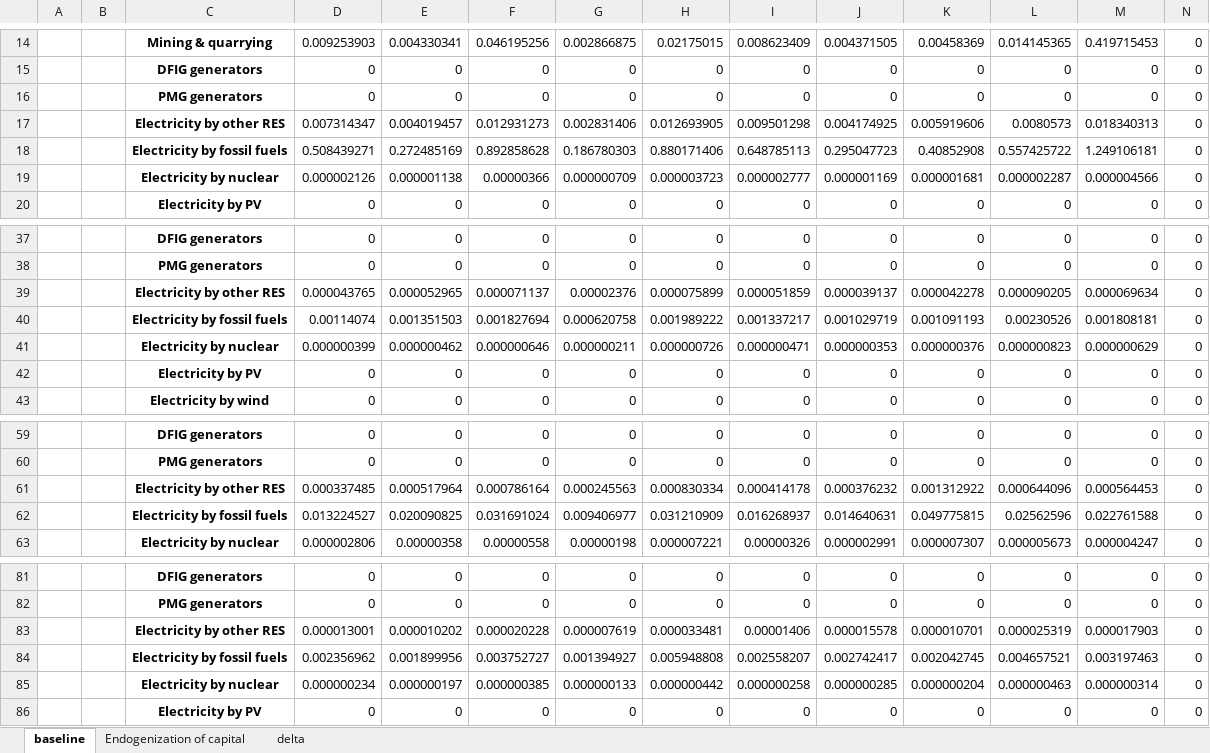
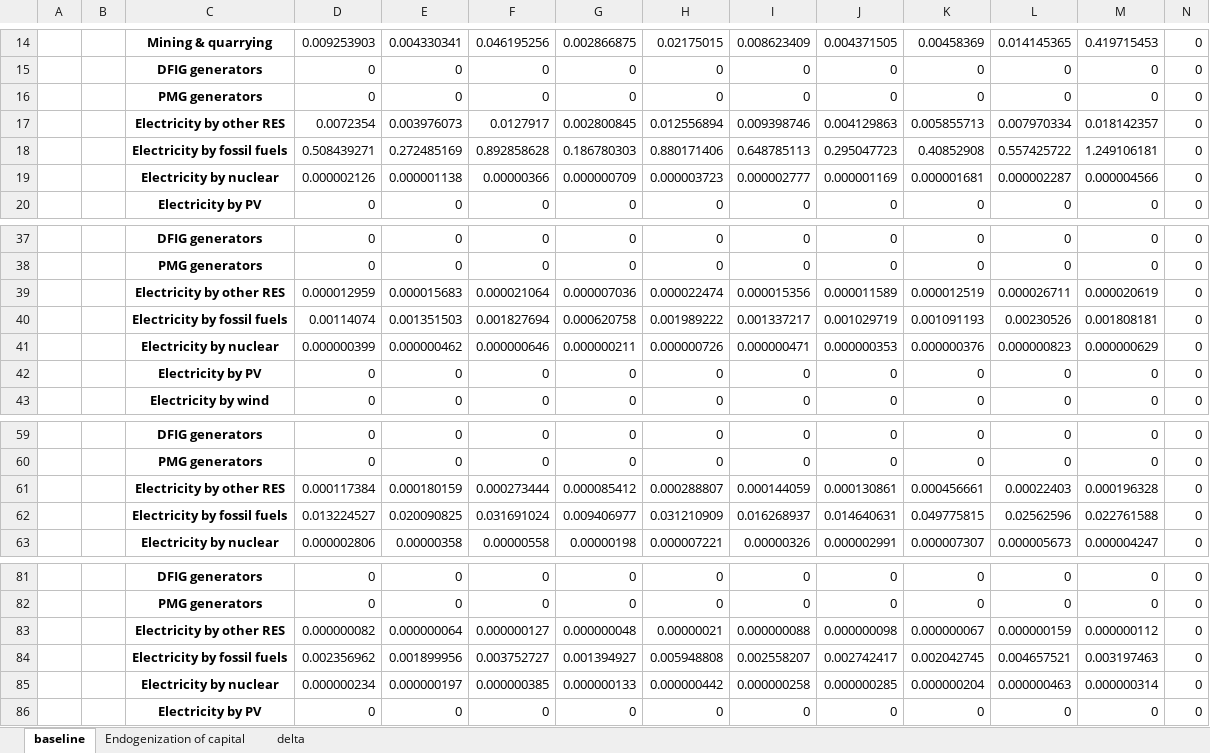
Before and after one commit to SESAM-Polimi/GT-IOA, an Excel workbook: Results/CO2 - combustion - air.xlsx, sheet baseline, drawn as a sheet; only a part is shown, gaps mark what is left out; values as stored, in another font and other column widths than the file's, no borders; removed rows and columns are numbered as before the commit, all else as after; rows hold the shown columns only; the diff names each change by its address in the sheet, - before the commit and + after, or states it on an @@ line.

```diff
--- a/Results/CO2 - combustion - air.xlsx (sheet baseline)
+++ b/Results/CO2 - combustion - air.xlsx (sheet baseline)
-row 17:  |  | Electricity by other RES | 0.007314347 | 0.004019457 | 0.012931273 | 0.002831406 | 0.012693905 | 0.009501298 | 0.004174925 | 0.005919606 | 0.0080573 | 0.018340313 | 0
+row 17:  |  | Electricity by other RES | 0.0072354 | 0.003976073 | 0.0127917 | 0.002800845 | 0.012556894 | 0.009398746 | 0.004129863 | 0.005855713 | 0.007970334 | 0.018142357 | 0
-row 39:  |  | Electricity by other RES | 0.000043765 | 0.000052965 | 0.000071137 | 0.00002376 | 0.000075899 | 0.000051859 | 0.000039137 | 0.000042278 | 0.000090205 | 0.000069634 | 0
+row 39:  |  | Electricity by other RES | 0.000012959 | 0.000015683 | 0.000021064 | 0.000007036 | 0.000022474 | 0.000015356 | 0.000011589 | 0.000012519 | 0.000026711 | 0.000020619 | 0
-row 61:  |  | Electricity by other RES | 0.000337485 | 0.000517964 | 0.000786164 | 0.000245563 | 0.000830334 | 0.000414178 | 0.000376232 | 0.001312922 | 0.000644096 | 0.000564453 | 0
+row 61:  |  | Electricity by other RES | 0.000117384 | 0.000180159 | 0.000273444 | 0.000085412 | 0.000288807 | 0.000144059 | 0.000130861 | 0.000456661 | 0.00022403 | 0.000196328 | 0
-row 83:  |  | Electricity by other RES | 0.000013001 | 0.000010202 | 0.000020228 | 0.000007619 | 0.000033481 | 0.00001406 | 0.000015578 | 0.000010701 | 0.000025319 | 0.000017903 | 0
+row 83:  |  | Electricity by other RES | 0.000000082 | 0.000000064 | 0.000000127 | 0.000000048 | 0.00000021 | 0.000000088 | 0.000000098 | 0.000000067 | 0.000000159 | 0.000000112 | 0
```
Also changed, not shown: sheet Endogenization of capital, sheet delta, Aggregations/Aggregation_linkages.xlsx, Results/CH4 - combustion - air.xlsx, 27 other files.
